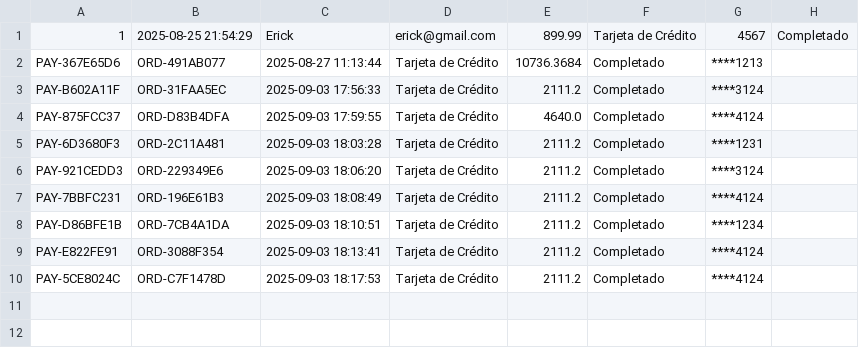
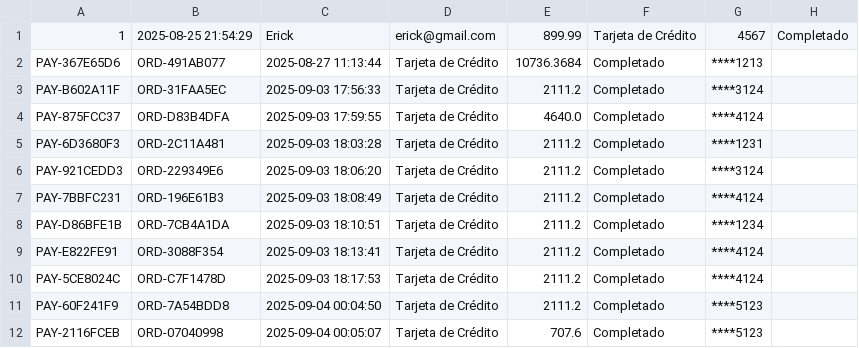
Before and after one commit to Armoon01/Proyecto-Estructuras-de-Datos, a CSV file: Data/pagos.csv, drawn as a sheet; the diff names each change by its address in the sheet, - before the commit and + after, or states it on an @@ line.

```diff
--- a/Data/pagos.csv
+++ b/Data/pagos.csv
+row 11: PAY-60F241F9 | ORD-7A54BDD8 | 2025-09-04 00:04:50 | Tarjeta de Crédito | 2111.2 | Completado | ****5123
+row 12: PAY-2116FCEB | ORD-07040998 | 2025-09-04 00:05:07 | Tarjeta de Crédito | 707.6 | Completado | ****5123
```
Also changed, not shown: Data/clientes.csv, Data/ordenes.csv, 5 other files.
